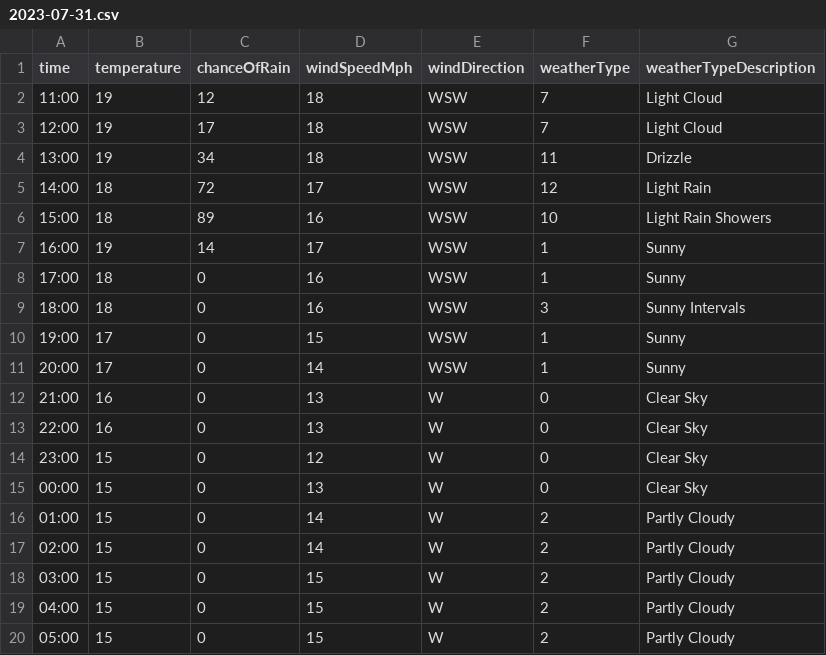
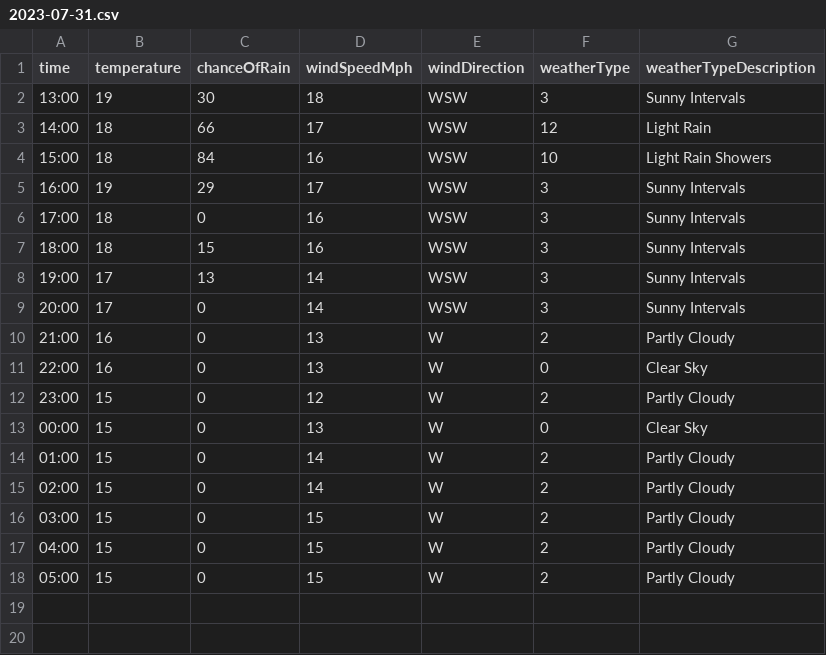
Before and after one commit to djcarter85/studland, a CSV file: _data/weather/2023-07-31.csv, drawn as a sheet.

Commit message:
49a70c59-676c-4210-b2c0-d7d62adef9bb

```diff
--- a/_data/weather/2023-07-31.csv
+++ b/_data/weather/2023-07-31.csv
@@ -1,15 +1,13 @@
 time,temperature,chanceOfRain,windSpeedMph,windDirection,weatherType,weatherTypeDescription
-11:00,19,12,18,WSW,7,Light Cloud
-12:00,19,17,18,WSW,7,Light Cloud
-13:00,19,34,18,WSW,11,Drizzle
-14:00,18,72,17,WSW,12,Light Rain
-15:00,18,89,16,WSW,10,Light Rain Showers
-16:00,19,14,17,WSW,1,Sunny
-17:00,18,0,16,WSW,1,Sunny
-18:00,18,0,16,WSW,3,Sunny Intervals
-19:00,17,0,15,WSW,1,Sunny
-20:00,17,0,14,WSW,1,Sunny
-21:00,16,0,13,W,0,Clear Sky
+13:00,19,30,18,WSW,3,Sunny Intervals
+14:00,18,66,17,WSW,12,Light Rain
+15:00,18,84,16,WSW,10,Light Rain Showers
+16:00,19,29,17,WSW,3,Sunny Intervals
+17:00,18,0,16,WSW,3,Sunny Intervals
+18:00,18,15,16,WSW,3,Sunny Intervals
+19:00,17,13,14,WSW,3,Sunny Intervals
+20:00,17,0,14,WSW,3,Sunny Intervals
+21:00,16,0,13,W,2,Partly Cloudy
 22:00,16,0,13,W,0,Clear Sky
-23:00,15,0,12,W,0,Clear Sky
+23:00,15,0,12,W,2,Partly Cloudy
 00:00,15,0,13,W,0,Clear Sky
```
